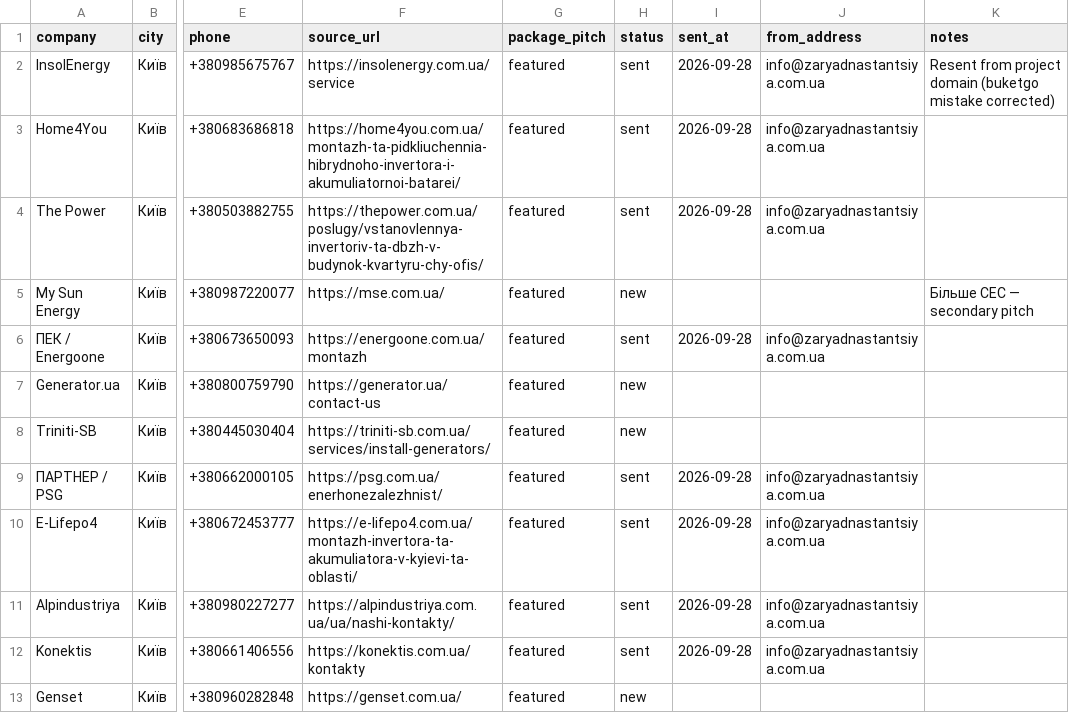
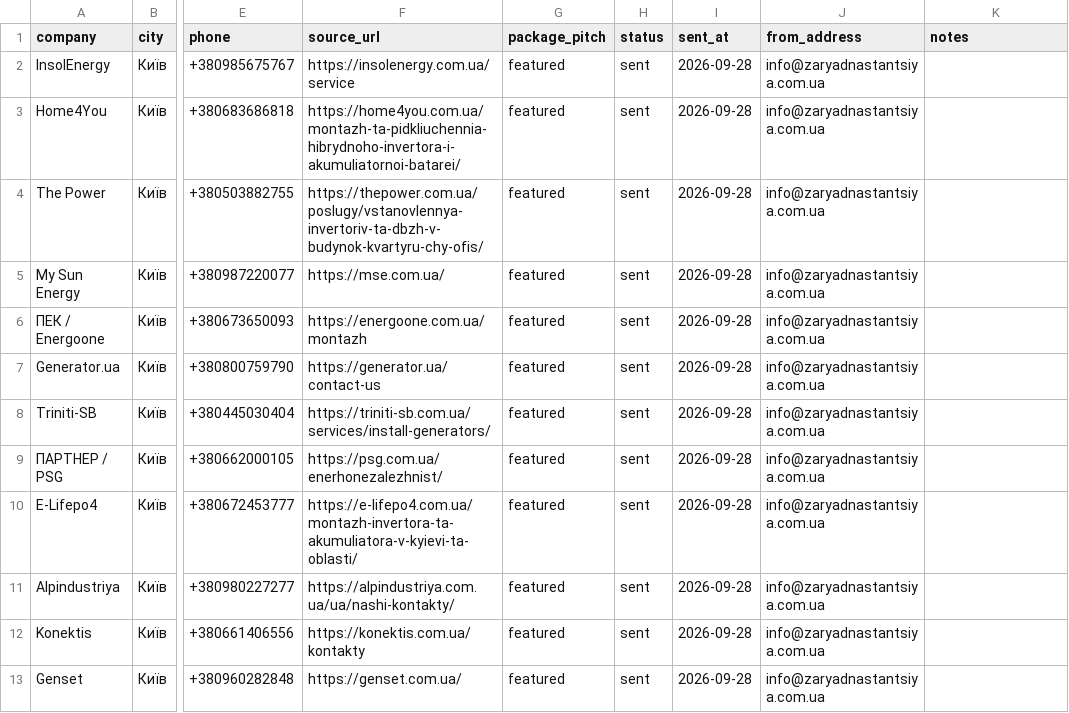
Before and after one commit to tcnfounder/zaryadnastantsiya, a CSV file: docs/INSTALLER-LEADS-KYIV.csv, drawn as a sheet; only a part is shown, gaps mark what is left out; the diff covers the shown part only; the diff names each change by its address in the sheet, - before the commit and + after, or states it on an @@ line.

```diff
--- a/docs/INSTALLER-LEADS-KYIV.csv
+++ b/docs/INSTALLER-LEADS-KYIV.csv
-K2 (notes): Resent from project domain (buketgo mistake corrected)
+K2 (notes): (empty)
-H5 (status): new
+H5 (status): sent
-I5 (sent_at): (empty)
+I5 (sent_at): 2026-09-28
-J5 (from_address): (empty)
+J5 (from_address): info@zaryadnastantsiya.com.ua
-K5 (notes): Більше СЕС — secondary pitch
+K5 (notes): (empty)
-H7:H8 (status): new
+H7:H8 (status): sent
-I7:I8 (sent_at): (empty)
+I7:I8 (sent_at): 2026-09-28
-J7:J8 (from_address): (empty)
+J7:J8 (from_address): info@zaryadnastantsiya.com.ua
-H13 (status): new
+H13 (status): sent
-I13 (sent_at): (empty)
+I13 (sent_at): 2026-09-28
-J13 (from_address): (empty)
+J13 (from_address): info@zaryadnastantsiya.com.ua
```
Also changed, not shown: 21 edited cells elsewhere in this file, 6 other files.
